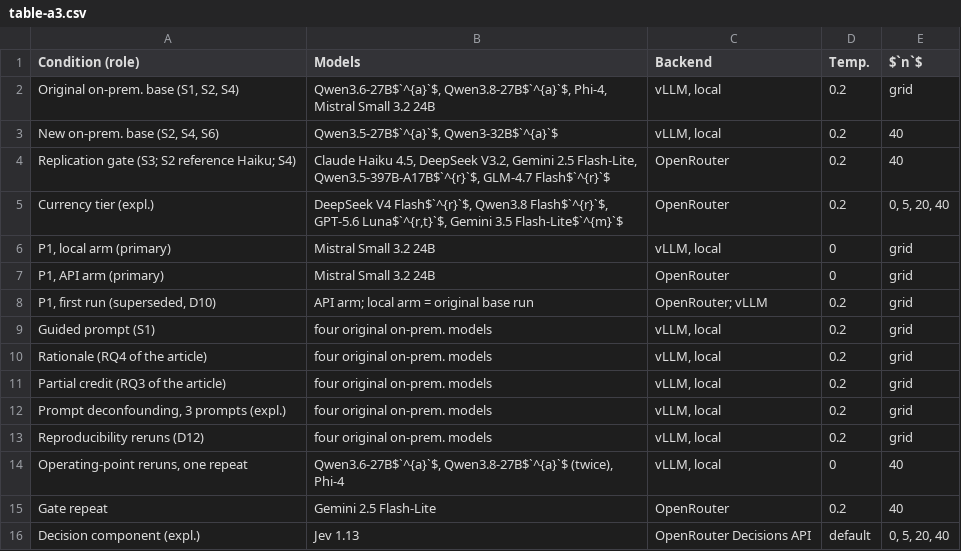
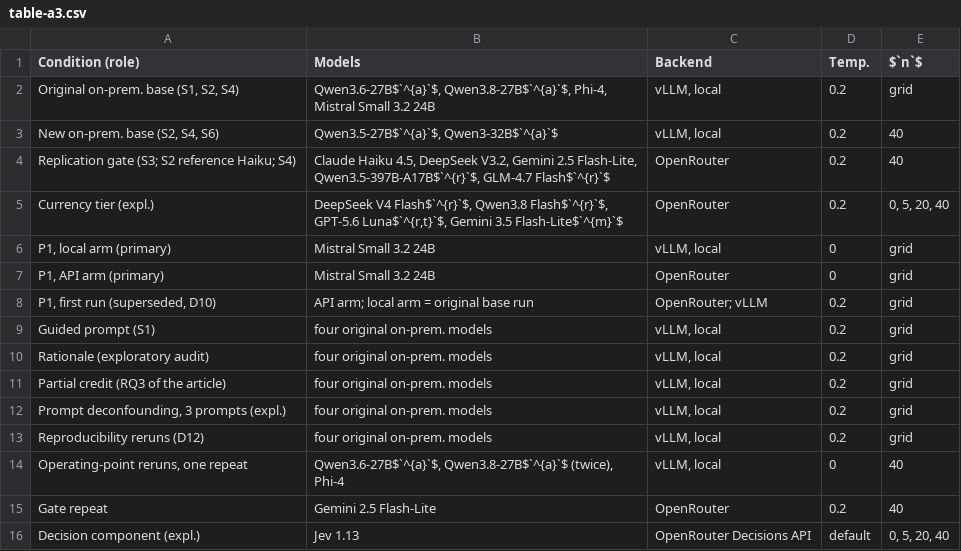
Before and after one commit to WSE-research/JWE26-Appendix-Teacher-Aligned-Grading, a CSV file: tables/table-a3.csv, drawn as a sheet.

```diff
--- a/tables/table-a3.csv
+++ b/tables/table-a3.csv
@@ -9,3 +9,3 @@ Currency tier (expl.),"DeepSeek V4 Flash$`^{r}`$, Qwen3.8 Flash$`^{r}`$, GPT-5.6
 Guided prompt (S1),four original on-prem. models,"vLLM, local",0.2,grid
-Rationale (RQ4 of the article),four original on-prem. models,"vLLM, local",0.2,grid
+Rationale (exploratory audit),four original on-prem. models,"vLLM, local",0.2,grid
 Partial credit (RQ3 of the article),four original on-prem. models,"vLLM, local",0.2,grid
```
Also changed, not shown: tables/table-a15.csv, tables/table-a4.csv, 15 other files.
